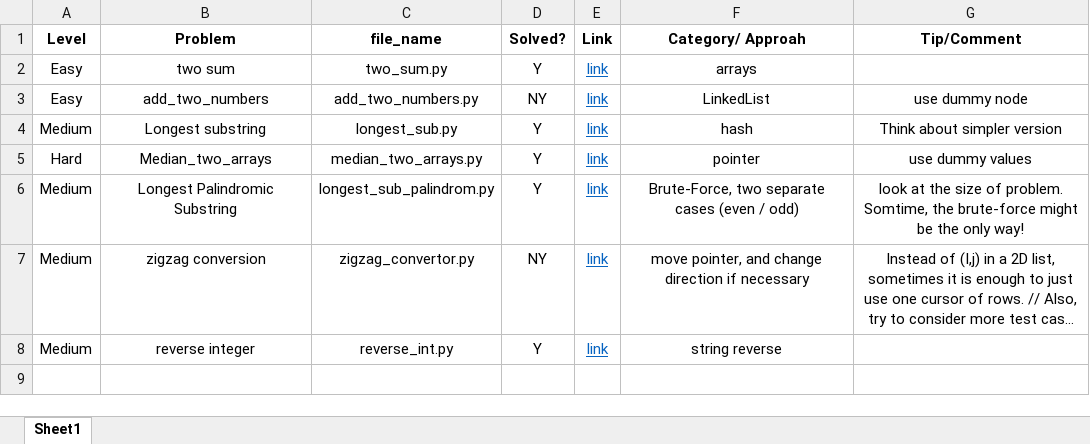
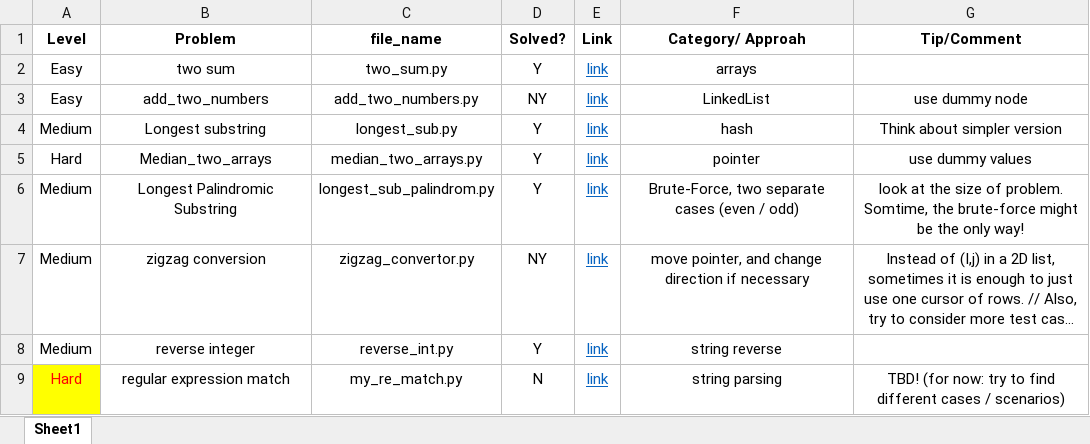
Before and after one commit to NimaSarajpoor/DataStructure_and_Algo_with_LeetCode, an Excel workbook: LeetCode/meta_data.xlsx, sheet Sheet1, drawn as a sheet; long unchanged cells end in …; values as stored, in another font and other column widths than the file's, no borders; the diff names each change by its address in the sheet, - before the commit and + after, or states it on an @@ line.

```diff
--- a/LeetCode/meta_data.xlsx (sheet Sheet1)
+++ b/LeetCode/meta_data.xlsx (sheet Sheet1)
+row 9: Hard | regular expression match | my_re_match.py | N | link | string parsing | TBD! (for now: try to find different cases / scenarios)
```
Also changed, not shown: 2 other files.
